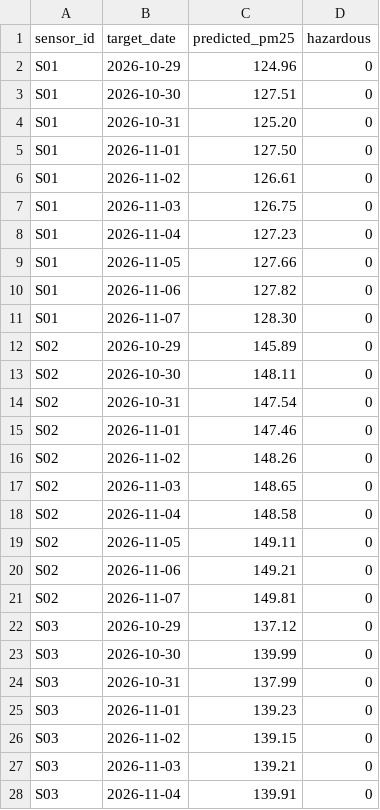
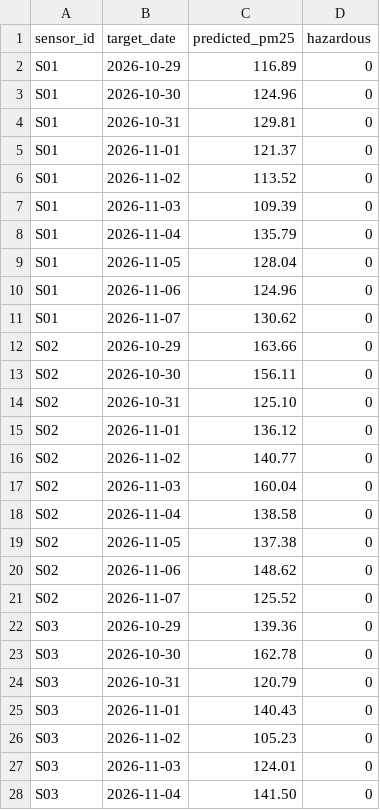
Before and after one commit to MuhammadSubhan404x/M2-Squad-Loopverse3.0-AI-ML-Hackathon, a CSV file: predictions.csv, drawn as a sheet; only a part is shown; the diff covers the shown part only.

Commit message:
Preserve recurring hazardous forecast spikes

```diff
--- a/predictions.csv
+++ b/predictions.csv
@@ -1,28 +1,28 @@
 sensor_id,target_date,predicted_pm25,hazardous
-S01,2026-10-29,124.96,0
-S01,2026-10-30,127.51,0
-S01,2026-10-31,125.20,0
-S01,2026-11-01,127.50,0
-S01,2026-11-02,126.61,0
-S01,2026-11-03,126.75,0
-S01,2026-11-04,127.23,0
-S01,2026-11-05,127.66,0
-S01,2026-11-06,127.82,0
-S01,2026-11-07,128.30,0
-S02,2026-10-29,145.89,0
-S02,2026-10-30,148.11,0
-S02,2026-10-31,147.54,0
-S02,2026-11-01,147.46,0
-S02,2026-11-02,148.26,0
-S02,2026-11-03,148.65,0
-S02,2026-11-04,148.58,0
-S02,2026-11-05,149.11,0
-S02,2026-11-06,149.21,0
-S02,2026-11-07,149.81,0
-S03,2026-10-29,137.12,0
-S03,2026-10-30,139.99,0
-S03,2026-10-31,137.99,0
-S03,2026-11-01,139.23,0
-S03,2026-11-02,139.15,0
-S03,2026-11-03,139.21,0
-S03,2026-11-04,139.91,0
+S01,2026-10-29,116.89,0
+S01,2026-10-30,124.96,0
+S01,2026-10-31,129.81,0
+S01,2026-11-01,121.37,0
+S01,2026-11-02,113.52,0
+S01,2026-11-03,109.39,0
+S01,2026-11-04,135.79,0
+S01,2026-11-05,128.04,0
+S01,2026-11-06,124.96,0
+S01,2026-11-07,130.62,0
+S02,2026-10-29,163.66,0
+S02,2026-10-30,156.11,0
+S02,2026-10-31,125.10,0
+S02,2026-11-01,136.12,0
+S02,2026-11-02,140.77,0
+S02,2026-11-03,160.04,0
+S02,2026-11-04,138.58,0
+S02,2026-11-05,137.38,0
+S02,2026-11-06,148.62,0
+S02,2026-11-07,125.52,0
+S03,2026-10-29,139.36,0
+S03,2026-10-30,162.78,0
+S03,2026-10-31,120.79,0
+S03,2026-11-01,140.43,0
+S03,2026-11-02,105.23,0
+S03,2026-11-03,124.01,0
+S03,2026-11-04,141.50,0
```
Also changed, not shown: 127 edited cells elsewhere in this file, 1 other file.
